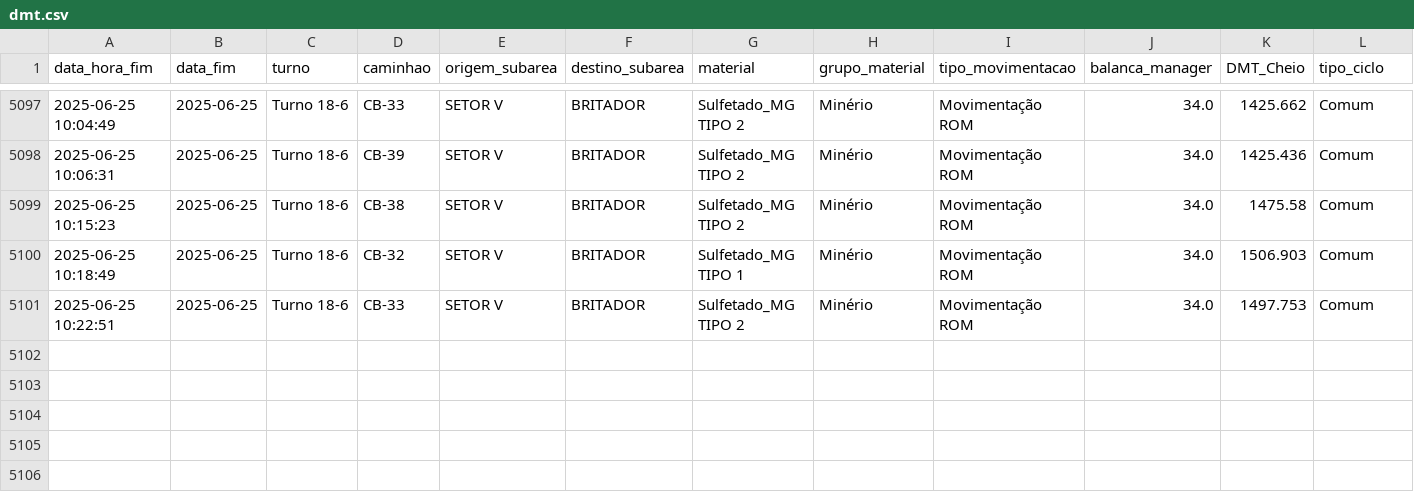
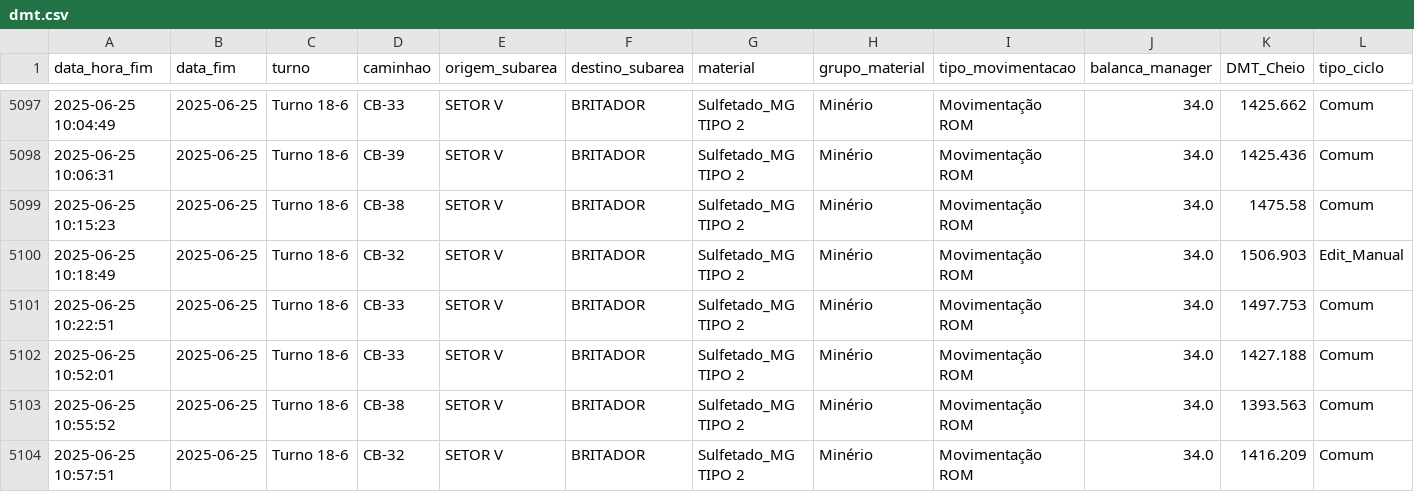
Before and after one commit to eduardosoros/app_controle_dmt, a CSV file: dados/dmt.csv, drawn as a sheet; only a part is shown, gaps mark what is left out.

Commit message:
Atualização automática via DSN de Usuário

```diff
--- a/dados/dmt.csv
+++ b/dados/dmt.csv
@@ -5099,3 +5099,6 @@ data_hora_fim,data_fim,turno,caminhao,origem_subarea,destino_subarea,material,gr
 2025-06-25 10:15:23,2025-06-25,Turno 18-6,CB-38,SETOR V,BRITADOR,Sulfetado_MG TIPO 2,Minério,Movimentação ROM,34.0,1475.58,Comum
-2025-06-25 10:18:49,2025-06-25,Turno 18-6,CB-32,SETOR V,BRITADOR,Sulfetado_MG TIPO 1,Minério,Movimentação ROM,34.0,1506.903,Comum
+2025-06-25 10:18:49,2025-06-25,Turno 18-6,CB-32,SETOR V,BRITADOR,Sulfetado_MG TIPO 2,Minério,Movimentação ROM,34.0,1506.903,Edit_Manual
 2025-06-25 10:22:51,2025-06-25,Turno 18-6,CB-33,SETOR V,BRITADOR,Sulfetado_MG TIPO 2,Minério,Movimentação ROM,34.0,1497.753,Comum
+2025-06-25 10:52:01,2025-06-25,Turno 18-6,CB-33,SETOR V,BRITADOR,Sulfetado_MG TIPO 2,Minério,Movimentação ROM,34.0,1427.188,Comum
+2025-06-25 10:55:52,2025-06-25,Turno 18-6,CB-38,SETOR V,BRITADOR,Sulfetado_MG TIPO 2,Minério,Movimentação ROM,34.0,1393.563,Comum
+2025-06-25 10:57:51,2025-06-25,Turno 18-6,CB-32,SETOR V,BRITADOR,Sulfetado_MG TIPO 2,Minério,Movimentação ROM,34.0,1416.209,Comum
```
